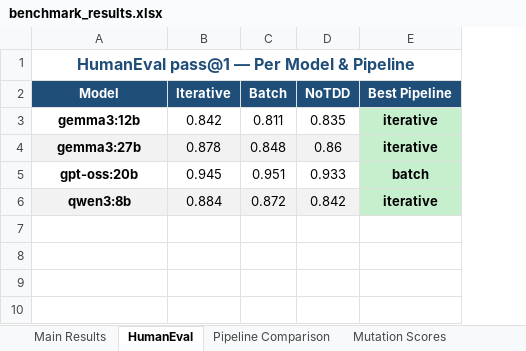
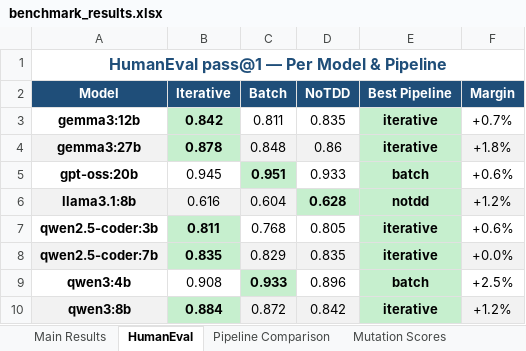
Before and after one commit to hasqad/TDD-LLM-RAGE, an Excel workbook: benchmark_results.xlsx, sheet HumanEval, drawn as a sheet; values as stored, in another font and other column widths than the file's, no borders; addresses are those after the commit; the diff names each change by its address in the sheet, - before the commit and + after, or states it on an @@ line.

```diff
--- a/benchmark_results.xlsx (sheet HumanEval)
+++ b/benchmark_results.xlsx (sheet HumanEval)
+column F (Margin), rows 3-5: +0.7% | +1.8% | +0.6%; row 10: +1.2%
-B3 fill: none
+B3 fill: #C6EFCE
-B3:B4 bold: off
+B3:B4 bold: on
-B4 fill: #F2F2F2
+B4 fill: #C6EFCE
@@ C5 fill: none → #C6EFCE, bold: off → on @@
+row 6: llama3.1:8b | 0.616 | 0.604 | 0.628 | notdd | +1.2%
+row 7: qwen2.5-coder:3b | 0.811 | 0.768 | 0.805 | iterative | +0.6%
+row 8: qwen2.5-coder:7b | 0.835 | 0.829 | 0.835 | iterative | +0.0%
+row 9: qwen3:4b | 0.908 | 0.933 | 0.896 | batch | +2.5%
@@ B10 bold: off → on, fill: #F2F2F2 → #C6EFCE @@
```
Also changed, not shown: sheet Main Results, sheet Pipeline Comparison, sheet Mutation Scores.
